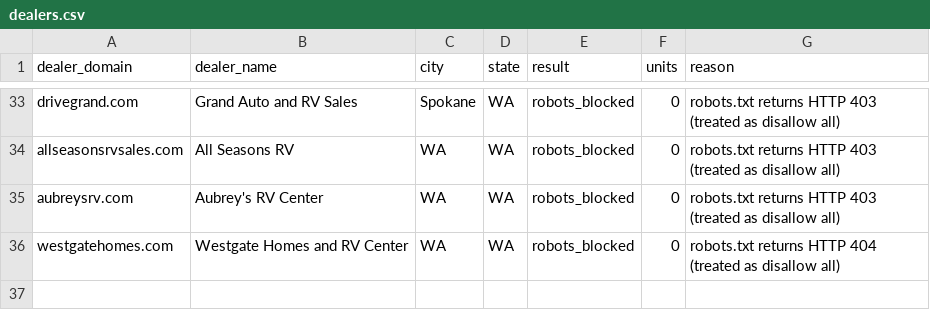
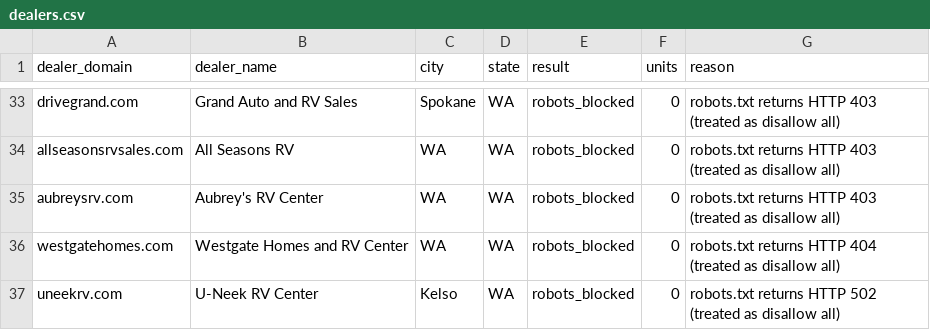
Before and after one commit to MatchRV/AI-RV-Marketplace-Infrastructure-, a CSV file: lib/agent-core/data/harvest-devin/WA/dealers.csv, drawn as a sheet; only a part is shown, gaps mark what is left out.

```diff
--- a/lib/agent-core/data/harvest-devin/WA/dealers.csv
+++ b/lib/agent-core/data/harvest-devin/WA/dealers.csv
@@ -36 +36,2 @@ aubreysrv.com,Aubrey's RV Center,WA,WA,robots_blocked,0,robots.txt returns HTTP
 westgatehomes.com,Westgate Homes and RV Center,WA,WA,robots_blocked,0,robots.txt returns HTTP 404 (treated as disallow all)
+uneekrv.com,U-Neek RV Center,Kelso,WA,robots_blocked,0,robots.txt returns HTTP 502 (treated as disallow all)
```
Also changed, not shown: 1 other file.
